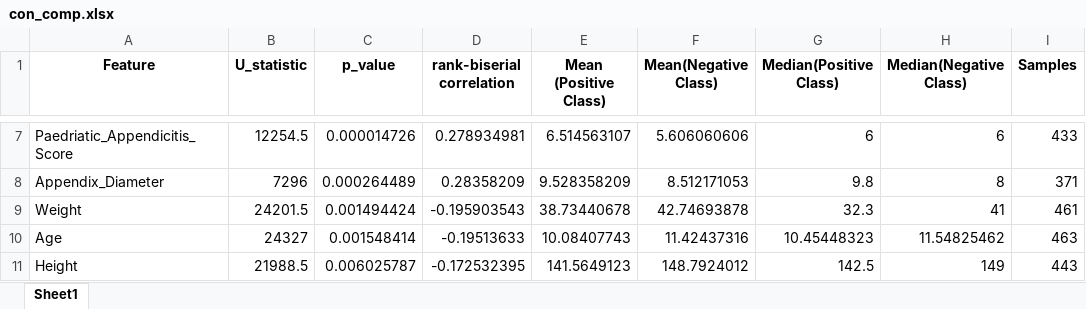
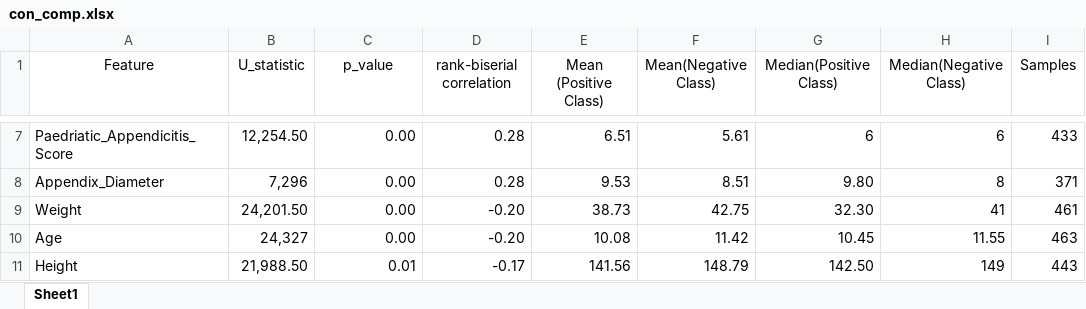
Before and after one commit to ajung17/Dharma-AppendicitisModel, an Excel workbook: con_comp.xlsx, sheet Sheet1, drawn as a sheet; only a part is shown, gaps mark what is left out; values as stored, in another font and other column widths than the file's, no borders; the diff covers the shown part only; the diff names each change by its address in the sheet, - before the commit and + after, or states it on an @@ line.

```diff
--- a/con_comp.xlsx (sheet Sheet1)
+++ b/con_comp.xlsx (sheet Sheet1)
-A1:I1 bold: on
+A1:I1 bold: off
-B7 (U_statistic): 12254.5
+B7 (U_statistic): 12,254.50
-C7 (p_value): 0.000014726
+C7 (p_value): 0.00
-D7 (rank-biserial correlation): 0.278934981
+D7 (rank-biserial correlation): 0.28
-E7 (Mean (Positive Class)): 6.514563107
+E7 (Mean (Positive Class)): 6.51
-F7 (Mean(Negative Class)): 5.606060606
+F7 (Mean(Negative Class)): 5.61
-B8 (U_statistic): 7296
+B8 (U_statistic): 7,296
-C8 (p_value): 0.000264489
+C8 (p_value): 0.00
-D8 (rank-biserial correlation): 0.28358209
+D8 (rank-biserial correlation): 0.28
-E8 (Mean (Positive Class)): 9.528358209
+E8 (Mean (Positive Class)): 9.53
-F8 (Mean(Negative Class)): 8.512171053
+F8 (Mean(Negative Class)): 8.51
-G8 (Median(Positive Class)): 9.8
+G8 (Median(Positive Class)): 9.80
-B9 (U_statistic): 24201.5
+B9 (U_statistic): 24,201.50
-C9 (p_value): 0.001494424
+C9 (p_value): 0.00
-D9 (rank-biserial correlation): -0.195903543
+D9 (rank-biserial correlation): -0.20
-E9 (Mean (Positive Class)): 38.73440678
+E9 (Mean (Positive Class)): 38.73
-F9 (Mean(Negative Class)): 42.74693878
+F9 (Mean(Negative Class)): 42.75
-G9 (Median(Positive Class)): 32.3
+G9 (Median(Positive Class)): 32.30
-B10 (U_statistic): 24327
+B10 (U_statistic): 24,327
-C10 (p_value): 0.001548414
+C10 (p_value): 0.00
-D10 (rank-biserial correlation): -0.19513633
+D10 (rank-biserial correlation): -0.20
-E10 (Mean (Positive Class)): 10.08407743
+E10 (Mean (Positive Class)): 10.08
-F10 (Mean(Negative Class)): 11.42437316
+F10 (Mean(Negative Class)): 11.42
-G10 (Median(Positive Class)): 10.45448323
+G10 (Median(Positive Class)): 10.45
-H10 (Median(Negative Class)): 11.54825462
+H10 (Median(Negative Class)): 11.55
-B11 (U_statistic): 21988.5
+B11 (U_statistic): 21,988.50
-C11 (p_value): 0.006025787
+C11 (p_value): 0.01
-D11 (rank-biserial correlation): -0.172532395
+D11 (rank-biserial correlation): -0.17
-E11 (Mean (Positive Class)): 141.5649123
+E11 (Mean (Positive Class)): 141.56
-F11 (Mean(Negative Class)): 148.7924012
+F11 (Mean(Negative Class)): 148.79
-G11 (Median(Positive Class)): 142.5
+G11 (Median(Positive Class)): 142.50
```
Also changed, not shown: 62 edited cells elsewhere in this sheet, cat_comp.xlsx, cat_diag.xlsx, 8 other files.
